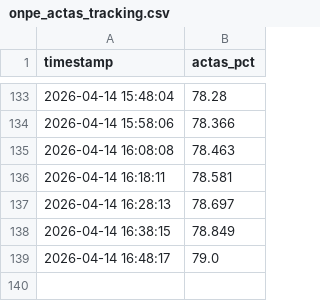
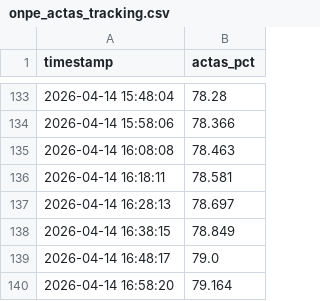
Before and after one commit to bock2bock/onpe-dashboard, a CSV file: onpe_actas_tracking.csv, drawn as a sheet; only a part is shown, gaps mark what is left out; the diff names each change by its address in the sheet, - before the commit and + after, or states it on an @@ line.

Commit message:
Auto update CSV 2026-04-14 16:58:52

```diff
--- a/onpe_actas_tracking.csv
+++ b/onpe_actas_tracking.csv
+row 140: 2026-04-14 16:58:20 | 79.164
```
